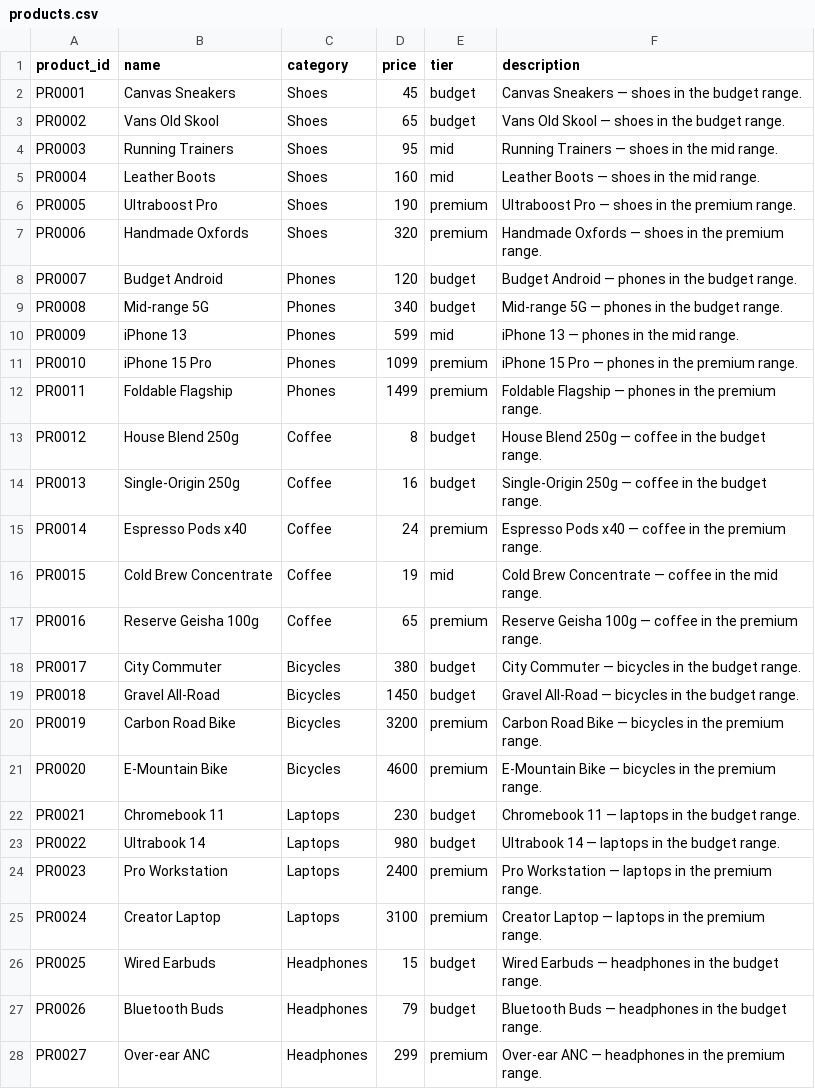
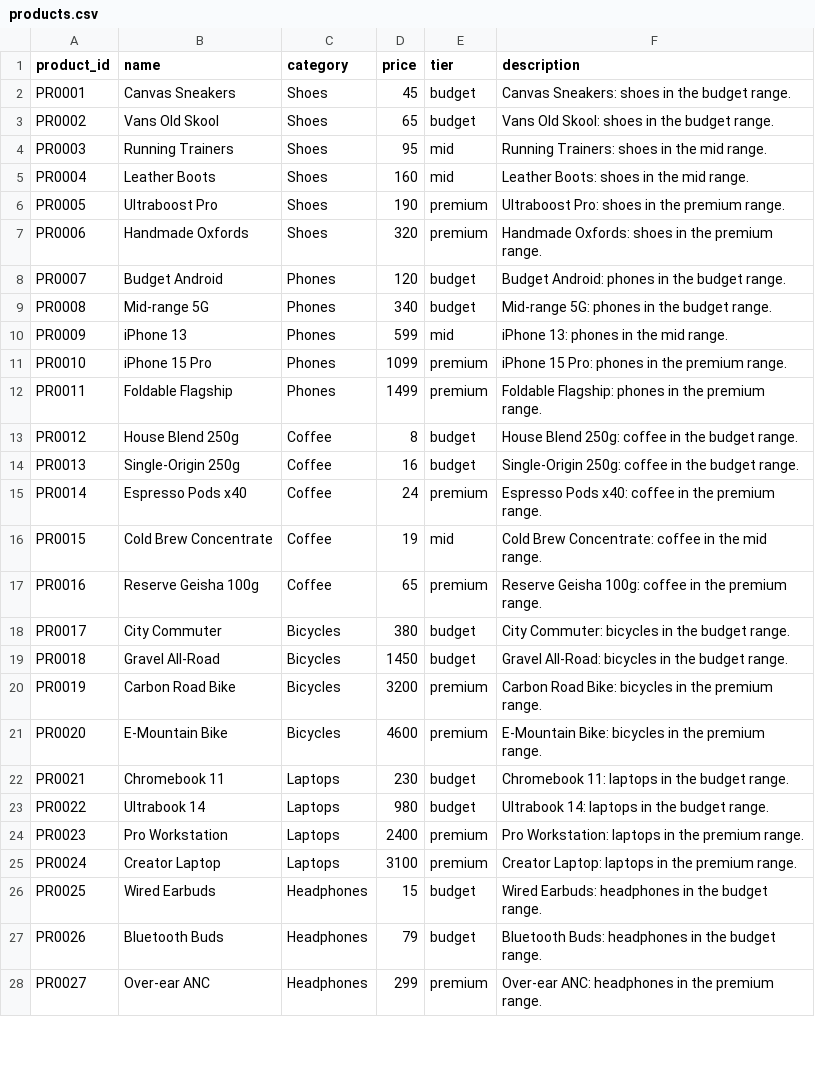
Before and after one commit to Navarre-AI/mitos, a CSV file: sample-data/products.csv, drawn as a sheet; only a part is shown; the diff covers the shown part only.

```diff
--- a/sample-data/products.csv
+++ b/sample-data/products.csv
@@ -1,28 +1,28 @@
 product_id,name,category,price,tier,description
-PR0001,Canvas Sneakers,Shoes,45,budget,Canvas Sneakers — shoes in the budget range.
-PR0002,Vans Old Skool,Shoes,65,budget,Vans Old Skool — shoes in the budget range.
-PR0003,Running Trainers,Shoes,95,mid,Running Trainers — shoes in the mid range.
-PR0004,Leather Boots,Shoes,160,mid,Leather Boots — shoes in the mid range.
-PR0005,Ultraboost Pro,Shoes,190,premium,Ultraboost Pro — shoes in the premium range.
-PR0006,Handmade Oxfords,Shoes,320,premium,Handmade Oxfords — shoes in the premium range.
-PR0007,Budget Android,Phones,120,budget,Budget Android — phones in the budget range.
-PR0008,Mid-range 5G,Phones,340,budget,Mid-range 5G — phones in the budget range.
-PR0009,iPhone 13,Phones,599,mid,iPhone 13 — phones in the mid range.
-PR0010,iPhone 15 Pro,Phones,1099,premium,iPhone 15 Pro — phones in the premium range.
-PR0011,Foldable Flagship,Phones,1499,premium,Foldable Flagship — phones in the premium range.
-PR0012,House Blend 250g,Coffee,8,budget,House Blend 250g — coffee in the budget range.
-PR0013,Single-Origin 250g,Coffee,16,budget,Single-Origin 250g — coffee in the budget range.
-PR0014,Espresso Pods x40,Coffee,24,premium,Espresso Pods x40 — coffee in the premium range.
-PR0015,Cold Brew Concentrate,Coffee,19,mid,Cold Brew Concentrate — coffee in the mid range.
-PR0016,Reserve Geisha 100g,Coffee,65,premium,Reserve Geisha 100g — coffee in the premium range.
-PR0017,City Commuter,Bicycles,380,budget,City Commuter — bicycles in the budget range.
-PR0018,Gravel All-Road,Bicycles,1450,budget,Gravel All-Road — bicycles in the budget range.
-PR0019,Carbon Road Bike,Bicycles,3200,premium,Carbon Road Bike — bicycles in the premium range.
-PR0020,E-Mountain Bike,Bicycles,4600,premium,E-Mountain Bike — bicycles in the premium range.
-PR0021,Chromebook 11,Laptops,230,budget,Chromebook 11 — laptops in the budget range.
-PR0022,Ultrabook 14,Laptops,980,budget,Ultrabook 14 — laptops in the budget range.
-PR0023,Pro Workstation,Laptops,2400,premium,Pro Workstation — laptops in the premium range.
-PR0024,Creator Laptop,Laptops,3100,premium,Creator Laptop — laptops in the premium range.
-PR0025,Wired Earbuds,Headphones,15,budget,Wired Earbuds — headphones in the budget range.
-PR0026,Bluetooth Buds,Headphones,79,budget,Bluetooth Buds — headphones in the budget range.
-PR0027,Over-ear ANC,Headphones,299,premium,Over-ear ANC — headphones in the premium range.
+PR0001,Canvas Sneakers,Shoes,45,budget,Canvas Sneakers: shoes in the budget range.
+PR0002,Vans Old Skool,Shoes,65,budget,Vans Old Skool: shoes in the budget range.
+PR0003,Running Trainers,Shoes,95,mid,Running Trainers: shoes in the mid range.
+PR0004,Leather Boots,Shoes,160,mid,Leather Boots: shoes in the mid range.
+PR0005,Ultraboost Pro,Shoes,190,premium,Ultraboost Pro: shoes in the premium range.
+PR0006,Handmade Oxfords,Shoes,320,premium,Handmade Oxfords: shoes in the premium range.
+PR0007,Budget Android,Phones,120,budget,Budget Android: phones in the budget range.
+PR0008,Mid-range 5G,Phones,340,budget,Mid-range 5G: phones in the budget range.
+PR0009,iPhone 13,Phones,599,mid,iPhone 13: phones in the mid range.
+PR0010,iPhone 15 Pro,Phones,1099,premium,iPhone 15 Pro: phones in the premium range.
+PR0011,Foldable Flagship,Phones,1499,premium,Foldable Flagship: phones in the premium range.
+PR0012,House Blend 250g,Coffee,8,budget,House Blend 250g: coffee in the budget range.
+PR0013,Single-Origin 250g,Coffee,16,budget,Single-Origin 250g: coffee in the budget range.
+PR0014,Espresso Pods x40,Coffee,24,premium,Espresso Pods x40: coffee in the premium range.
+PR0015,Cold Brew Concentrate,Coffee,19,mid,Cold Brew Concentrate: coffee in the mid range.
+PR0016,Reserve Geisha 100g,Coffee,65,premium,Reserve Geisha 100g: coffee in the premium range.
+PR0017,City Commuter,Bicycles,380,budget,City Commuter: bicycles in the budget range.
+PR0018,Gravel All-Road,Bicycles,1450,budget,Gravel All-Road: bicycles in the budget range.
+PR0019,Carbon Road Bike,Bicycles,3200,premium,Carbon Road Bike: bicycles in the premium range.
+PR0020,E-Mountain Bike,Bicycles,4600,premium,E-Mountain Bike: bicycles in the premium range.
+PR0021,Chromebook 11,Laptops,230,budget,Chromebook 11: laptops in the budget range.
+PR0022,Ultrabook 14,Laptops,980,budget,Ultrabook 14: laptops in the budget range.
+PR0023,Pro Workstation,Laptops,2400,premium,Pro Workstation: laptops in the premium range.
+PR0024,Creator Laptop,Laptops,3100,premium,Creator Laptop: laptops in the premium range.
+PR0025,Wired Earbuds,Headphones,15,budget,Wired Earbuds: headphones in the budget range.
+PR0026,Bluetooth Buds,Headphones,79,budget,Bluetooth Buds: headphones in the budget range.
+PR0027,Over-ear ANC,Headphones,299,premium,Over-ear ANC: headphones in the premium range.
```
Also changed, not shown: 1 edited cell elsewhere in this file, 4 other files.
